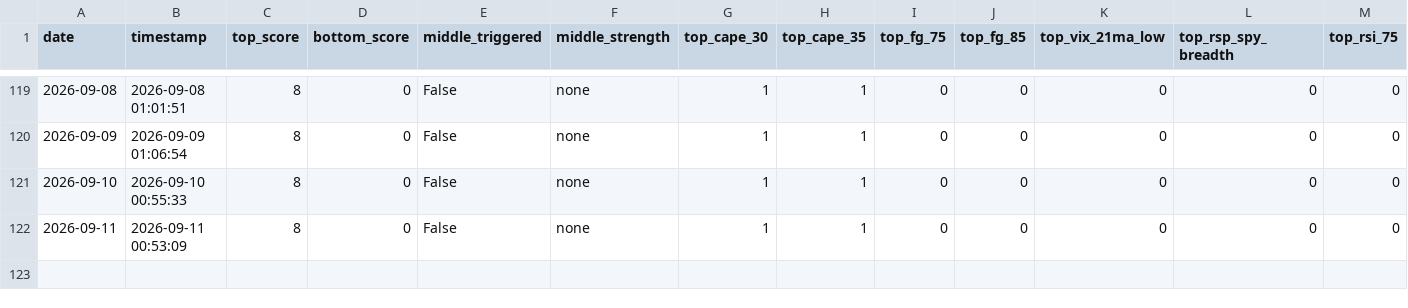
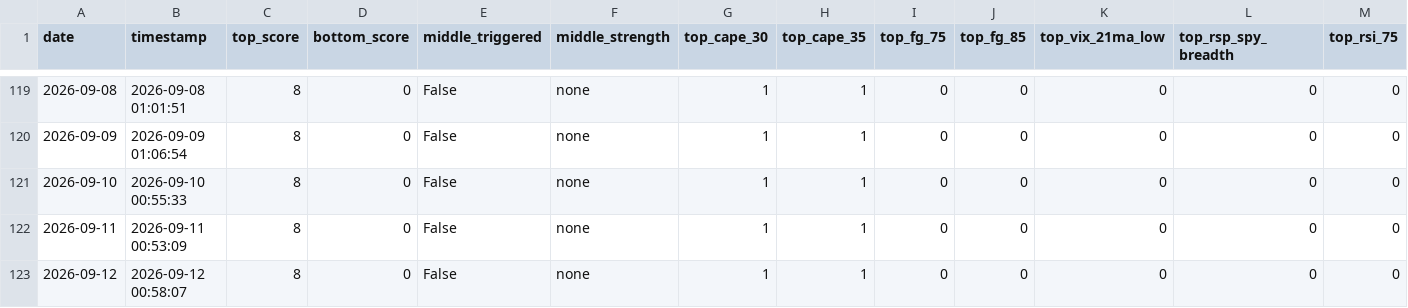
Before and after one commit to ndsfly-commits/strategy_v25, a CSV file: output/history.csv, drawn as a sheet; only a part is shown, gaps mark what is left out; rows hold the shown columns only; the diff names each change by its address in the sheet, - before the commit and + after, or states it on an @@ line.

```diff
--- a/output/history.csv
+++ b/output/history.csv
+row 123: 2026-09-12 | 2026-09-12 00:58:07 | 8 | 0 | False | none | 1 | 1 | 0 | 0 | 0 | 0 | 0
```
Also changed, not shown: 3 other files.
